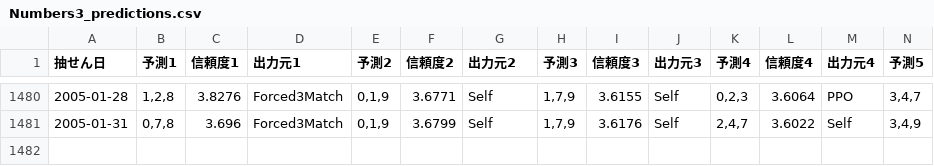
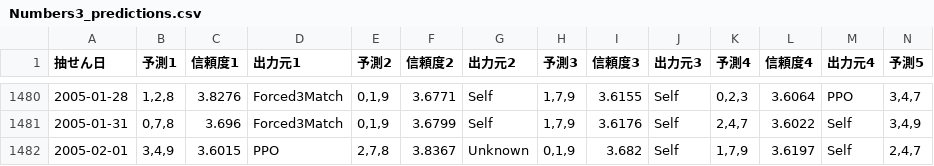
Before and after one commit to Joker7822/num3_v3, a CSV file: Numbers3_predictions.csv, drawn as a sheet; only a part is shown, gaps mark what is left out; rows hold the shown columns only; the diff names each change by its address in the sheet, - before the commit and + after, or states it on an @@ line.

```diff
--- a/Numbers3_predictions.csv
+++ b/Numbers3_predictions.csv
+row 1482: 2005-02-01 | 3,4,9 | 3.6015 | PPO | 2,7,8 | 3.8367 | Unknown | 0,1,9 | 3.682 | Self | 1,7,9 | 3.6197 | Self | 2,4,7
```
